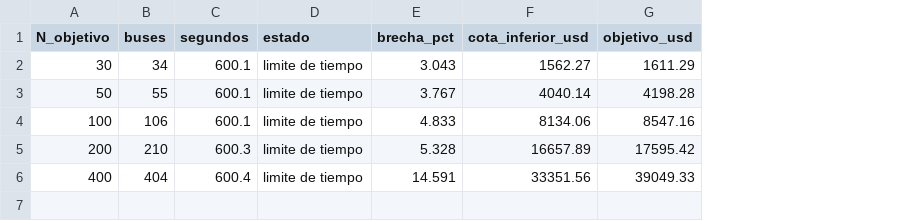
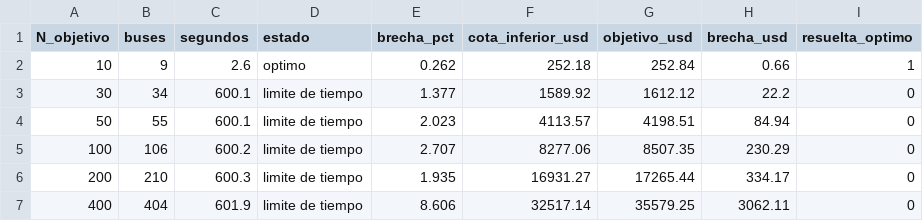
Before and after one commit to nbennettb/capstone-grupo-24, a CSV file: results/etapa4_milp_carga/tablas/tiempos_resolucion.csv, drawn as a sheet; addresses are those after the commit; the diff names each change by its address in the sheet, - before the commit and + after, or states it on an @@ line.

```diff
--- a/results/etapa4_milp_carga/tablas/tiempos_resolucion.csv
+++ b/results/etapa4_milp_carga/tablas/tiempos_resolucion.csv
+column H (brecha_usd), rows 3-7: 22.2 | 84.94 | 230.29 | 334.17 | 3062.11
+column I (resuelta_optimo), rows 3-7: all 0
+row 2: 10 | 9 | 2.6 | optimo | 0.262 | 252.18 | 252.84 | 0.66 | 1
-E3 (brecha_pct): 3.043
+E3 (brecha_pct): 1.377
-F3 (cota_inferior_usd): 1562.27
+F3 (cota_inferior_usd): 1589.92
-G3 (objetivo_usd): 1611.29
+G3 (objetivo_usd): 1612.12
-E4 (brecha_pct): 3.767
+E4 (brecha_pct): 2.023
-F4 (cota_inferior_usd): 4040.14
+F4 (cota_inferior_usd): 4113.57
-G4 (objetivo_usd): 4198.28
+G4 (objetivo_usd): 4198.51
-C5 (segundos): 600.1
+C5 (segundos): 600.2
-E5 (brecha_pct): 4.833
+E5 (brecha_pct): 2.707
-F5 (cota_inferior_usd): 8134.06
+F5 (cota_inferior_usd): 8277.06
-G5 (objetivo_usd): 8547.16
+G5 (objetivo_usd): 8507.35
-E6 (brecha_pct): 5.328
+E6 (brecha_pct): 1.935
-F6 (cota_inferior_usd): 16657.89
+F6 (cota_inferior_usd): 16931.27
-G6 (objetivo_usd): 17595.42
+G6 (objetivo_usd): 17265.44
-C7 (segundos): 600.4
+C7 (segundos): 601.9
-E7 (brecha_pct): 14.591
+E7 (brecha_pct): 8.606
-F7 (cota_inferior_usd): 33351.56
+F7 (cota_inferior_usd): 32517.14
-G7 (objetivo_usd): 39049.33
+G7 (objetivo_usd): 35579.25
```
Also changed, not shown: results/etapa4_milp_carga/tablas/comparacion_reactiva_milp.csv, results/etapa4_milp_carga/tablas/energia_por_tarifa.csv, 32 other files.
